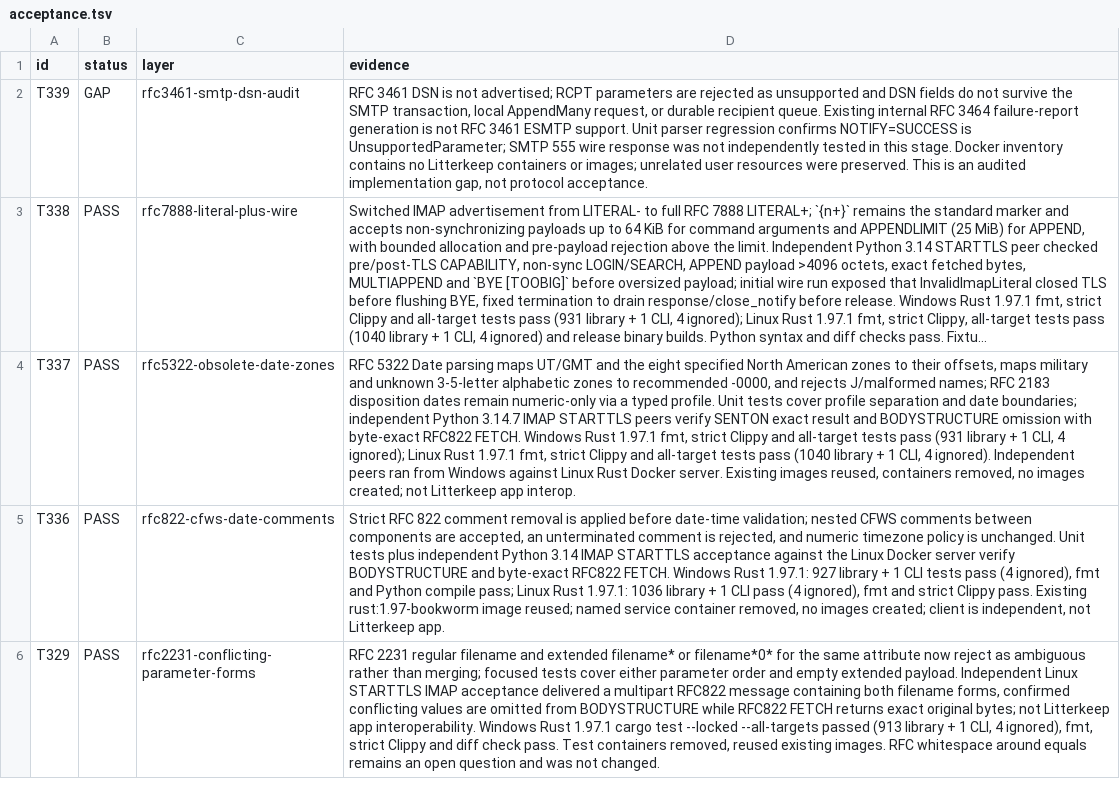
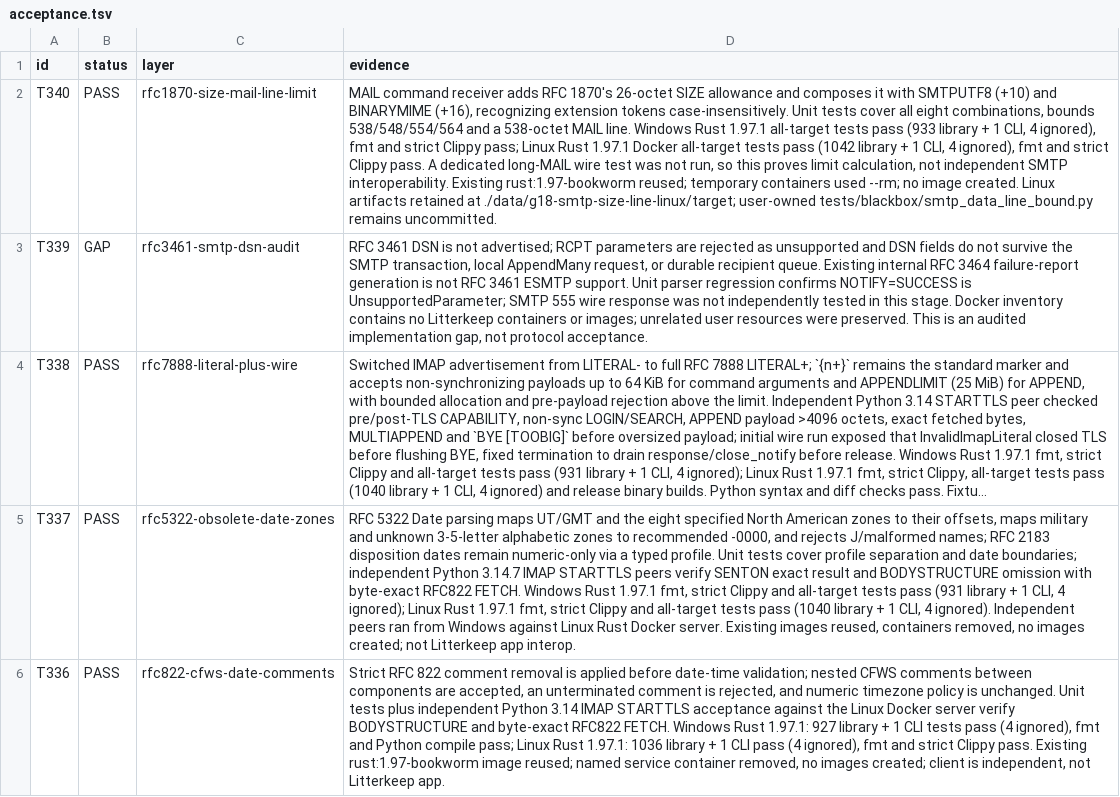
Before and after one commit to thepirateclub/litterkeep-server, a TSV file: docs/acceptance.tsv, drawn as a sheet; only a part is shown; the shorter side is filled out with more unchanged rows; long unchanged cells end in …; the diff names each change by its address in the sheet, - before the commit and + after, or states it on an @@ line.

Commit message:
fix(smtp): account for SIZE command line allowance

```diff
--- a/docs/acceptance.tsv
+++ b/docs/acceptance.tsv
+row 2: T340 | PASS | rfc1870-size-mail-line-limit | MAIL command receiver adds RFC 1870's 26-octet SIZE allowance and composes it with SMTPUTF8 (+10) and BINARYMIME (+16), recognizing extension tokens case-insensitively. Unit tests cover all eight combinations, bounds 538/548/554/564 and a 538-octet MAIL line. Windows Rust 1.97.1 all-target tests pass (933 library + 1 CLI, 4 ignored), fmt and strict Clippy pass; Linux Rust 1.97.1 Docker all-target tests pass (1042 library + 1 CLI, 4 ignored), fmt and strict Clippy pass. A dedicated long-MAIL wire test was not run, so this proves limit calculation, not independent SMTP interoperability. Existing rust:1.97-bookworm reused; temporary containers used --rm; no image created. Linux artifacts retained at ./data/g18-smtp-size-line-linux/target; user-owned tests/blackbox/smtp_data_line_bound.py remains uncommitted.
```
Also changed, not shown: 5 other files.
